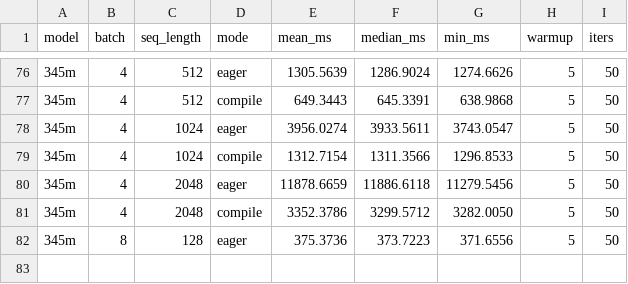
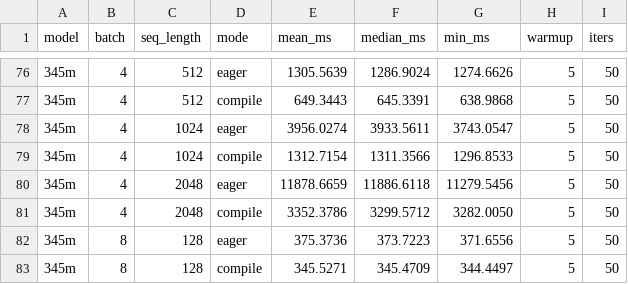
Before and after one commit to LLM-Compiler/pytorch, a CSV file: gpt2_stock_benchmark_results.csv, drawn as a sheet; only a part is shown, gaps mark what is left out.

Commit message:
Stock GPT2 compile: 345m B=8 S=128 mean=345.527ms

```diff
--- a/gpt2_stock_benchmark_results.csv
+++ b/gpt2_stock_benchmark_results.csv
@@ -82 +82,2 @@ model,batch,seq_length,mode,mean_ms,median_ms,min_ms,warmup,iters
 345m,8,128,eager,375.3736,373.7223,371.6556,5,50
+345m,8,128,compile,345.5271,345.4709,344.4497,5,50
```
